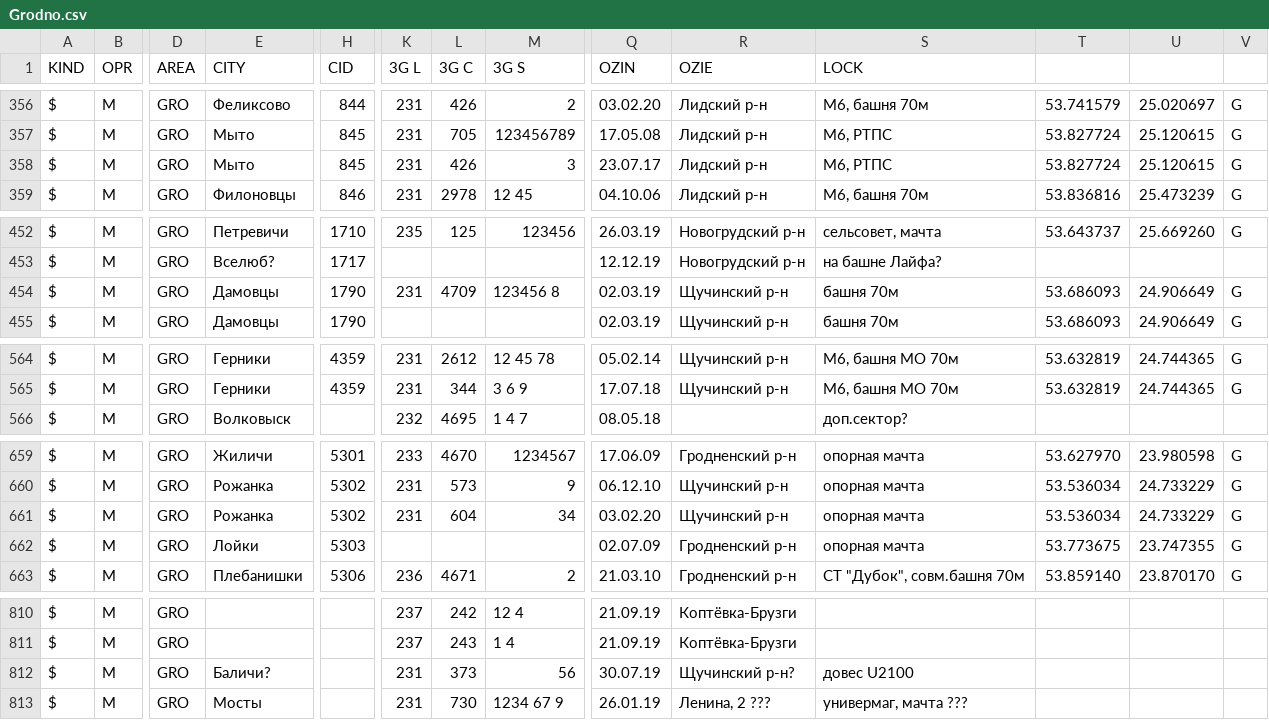
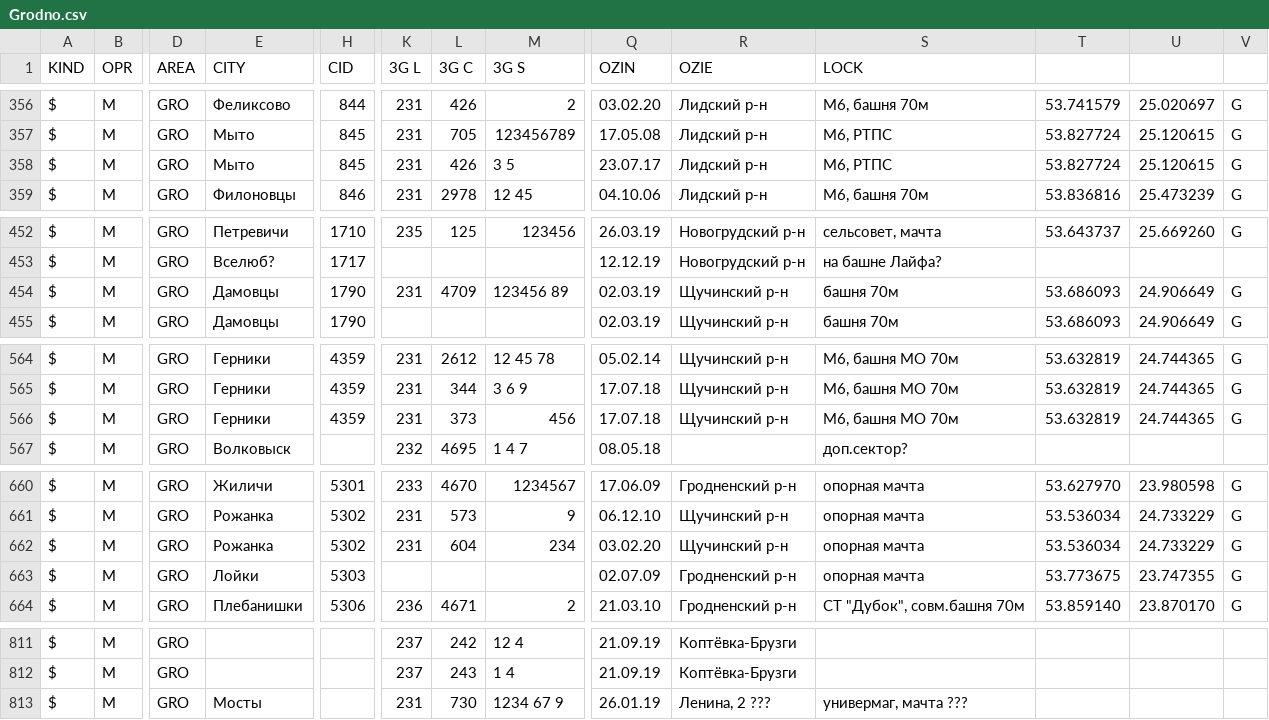
Before and after one commit to BYCellDatabase/csv, a CSV file: MTS/Grodno.csv, drawn as a sheet; only a part is shown, gaps mark what is left out; removed rows and columns are numbered as before the commit, all else as after; rows hold the shown columns only; the diff names each change by its address in the sheet, - before the commit and + after, or states it on an @@ line.

Commit message:
1 files | M MTS/Grodno.csv

```diff
--- a/MTS/Grodno.csv
+++ b/MTS/Grodno.csv
-M358 (3G S): 3
+M358 (3G S): 3 5
-M454 (3G S): 123456 8
+M454 (3G S): 123456 89
+row 566: $ | M | GRO | Герники | 4359 | 231 | 373 | 456 | 17.07.18 | Щучинский р-н | М6, башня МО 70м | 53.632819 | 24.744365 | G
-M662 (3G S): 34
+M662 (3G S): 234
-row 812: $ | M | GRO | Баличи? |  | 231 | 373 | 56 | 30.07.19 | Щучинский р-н? | довес U2100
```
